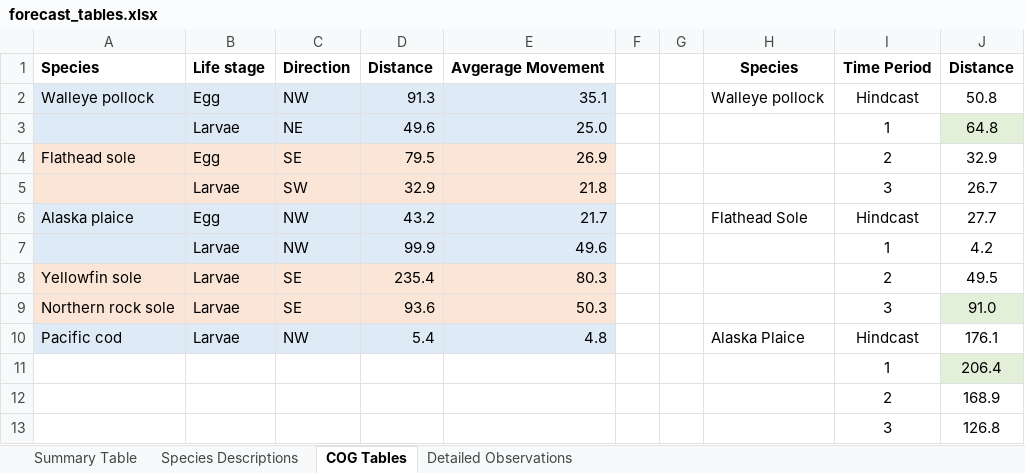
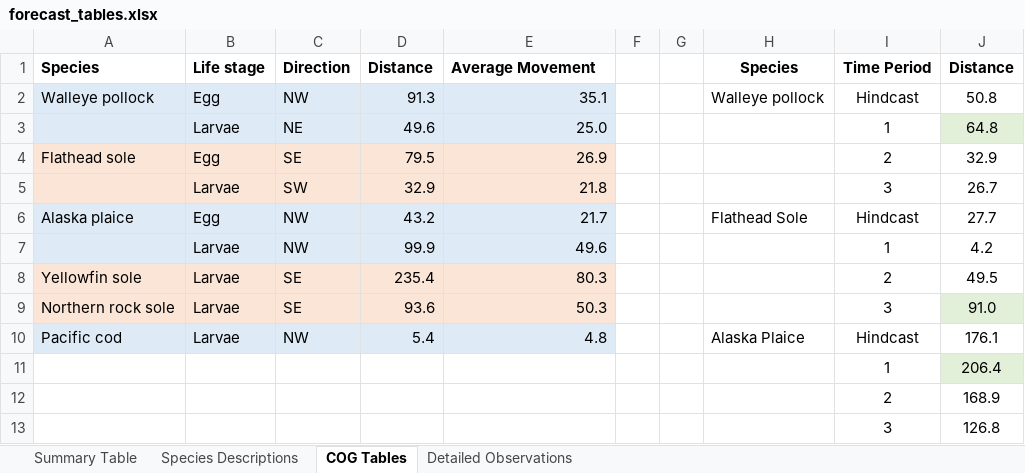
Before and after one commit to howardre/Bering_LarvalForecast, an Excel workbook: results/forecast_tables.xlsx, sheet COG Tables, drawn as a sheet; values as stored, in another font and other column widths than the file's, no borders; the diff names each change by its address in the sheet, - before the commit and + after, or states it on an @@ line.

Commit message:
Wording

```diff
--- a/results/forecast_tables.xlsx (sheet COG Tables)
+++ b/results/forecast_tables.xlsx (sheet COG Tables)
-E1: Avgerage Movement
+E1: Average Movement
```
